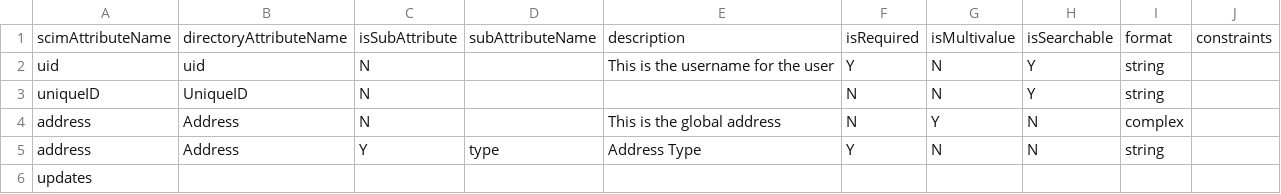
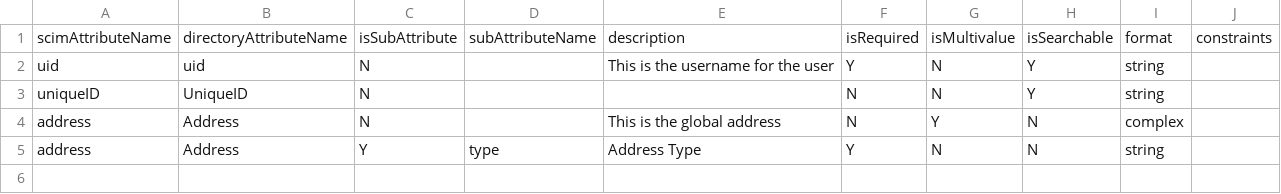
Before and after one commit to whitesand230/CSVToDSConfig, a CSV file: sample.csv, drawn as a sheet; the diff names each change by its address in the sheet, - before the commit and + after, or states it on an @@ line.

Commit message:
Updatesc

```diff
--- a/sample.csv
+++ b/sample.csv
-row 6: updates
```
